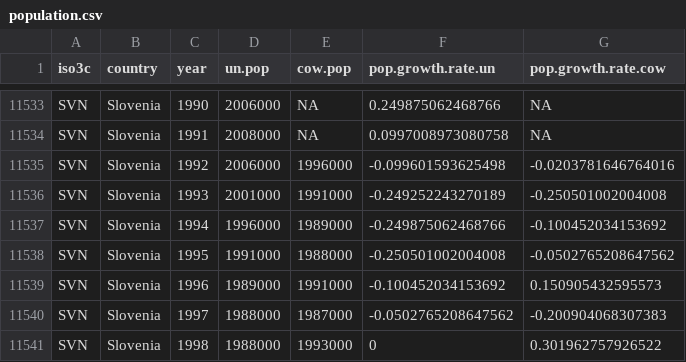
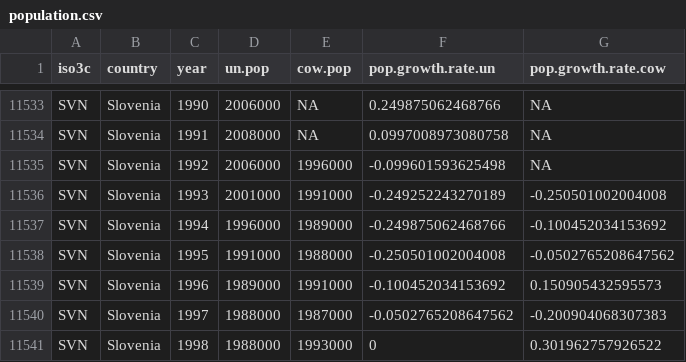
Before and after one commit to tdballesteros/conflict-relapse, a CSV file: Data files/Formatted data files/population.csv, drawn as a sheet; only a part is shown, gaps mark what is left out; the diff covers the shown part only.

Commit message:
finalized pop + pop growth estimates, ready for further testing

```diff
--- a/Data files/Formatted data files/population.csv
+++ b/Data files/Formatted data files/population.csv
@@ -11534,3 +11534,3 @@
 "SVN","Slovenia",1991,2008000,NA,0.0997008973080758,NA
-"SVN","Slovenia",1992,2006000,1996000,-0.099601593625498,-0.0203781646764016
+"SVN","Slovenia",1992,2006000,1996000,-0.099601593625498,NA
 "SVN","Slovenia",1993,2001000,1991000,-0.249252243270189,-0.250501002004008
```
Also changed, not shown: 10 added rows, 10 removed rows, 12 moved rows and 10 edited cells elsewhere in this file, 1 other file.
